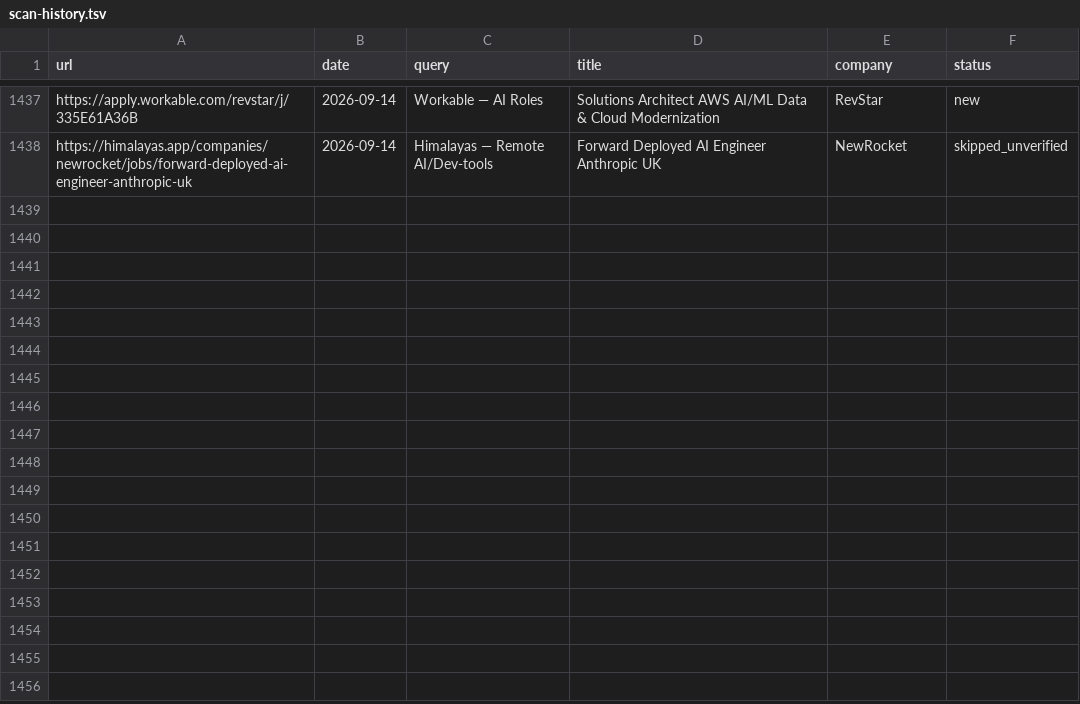
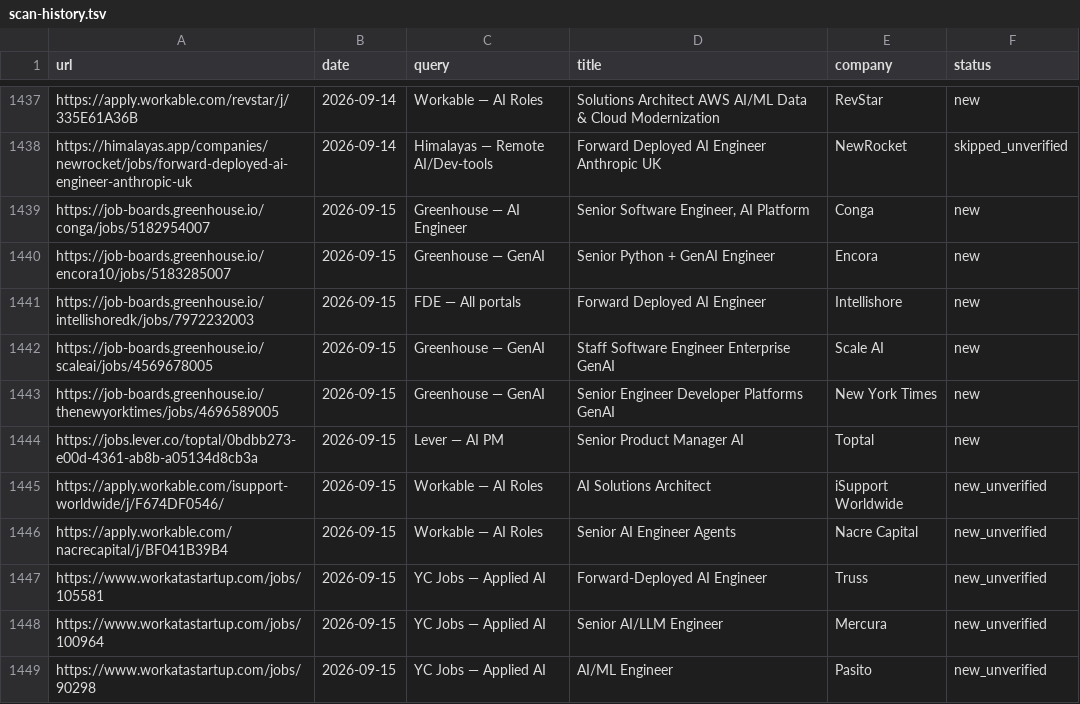
Before and after one commit to pc037/career-ops, a TSV file: data/scan-history.tsv, drawn as a sheet; only a part is shown, gaps mark what is left out; the diff names each change by its address in the sheet, - before the commit and + after, or states it on an @@ line.

```diff
--- a/data/scan-history.tsv
+++ b/data/scan-history.tsv
+row 1439: https://job-boards.greenhouse.io/conga/jobs/5182954007 | 2026-09-15 | Greenhouse — AI Engineer | Senior Software Engineer, AI Platform | Conga | new
+row 1440: https://job-boards.greenhouse.io/encora10/jobs/5183285007 | 2026-09-15 | Greenhouse — GenAI | Senior Python + GenAI Engineer | Encora | new
+row 1441: https://job-boards.greenhouse.io/intellishoredk/jobs/7972232003 | 2026-09-15 | FDE — All portals | Forward Deployed AI Engineer | Intellishore | new
+row 1442: https://job-boards.greenhouse.io/scaleai/jobs/4569678005 | 2026-09-15 | Greenhouse — GenAI | Staff Software Engineer Enterprise GenAI | Scale AI | new
+row 1443: https://job-boards.greenhouse.io/thenewyorktimes/jobs/4696589005 | 2026-09-15 | Greenhouse — GenAI | Senior Engineer Developer Platforms GenAI | New York Times | new
+row 1444: https://jobs.lever.co/toptal/0bdbb273-e00d-4361-ab8b-a05134d8cb3a | 2026-09-15 | Lever — AI PM | Senior Product Manager AI | Toptal | new
+row 1445: https://apply.workable.com/isupport-worldwide/j/F674DF0546/ | 2026-09-15 | Workable — AI Roles | AI Solutions Architect | iSupport Worldwide | new_unverified
+row 1446: https://apply.workable.com/nacrecapital/j/BF041B39B4 | 2026-09-15 | Workable — AI Roles | Senior AI Engineer Agents | Nacre Capital | new_unverified
+row 1447: https://www.workatastartup.com/jobs/105581 | 2026-09-15 | YC Jobs — Applied AI | Forward-Deployed AI Engineer | Truss | new_unverified
+row 1448: https://www.workatastartup.com/jobs/100964 | 2026-09-15 | YC Jobs — Applied AI | Senior AI/LLM Engineer | Mercura | new_unverified
+row 1449: https://www.workatastartup.com/jobs/90298 | 2026-09-15 | YC Jobs — Applied AI | AI/ML Engineer | Pasito | new_unverified
```
Also changed, not shown: 1 other file.
